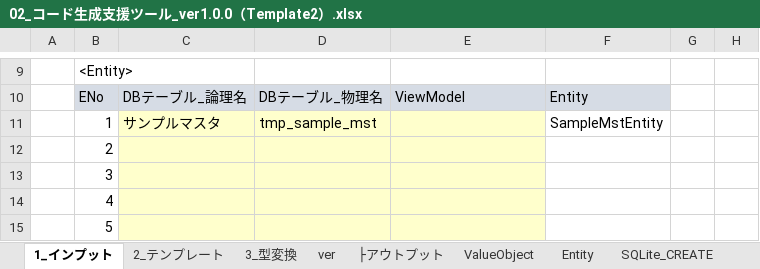
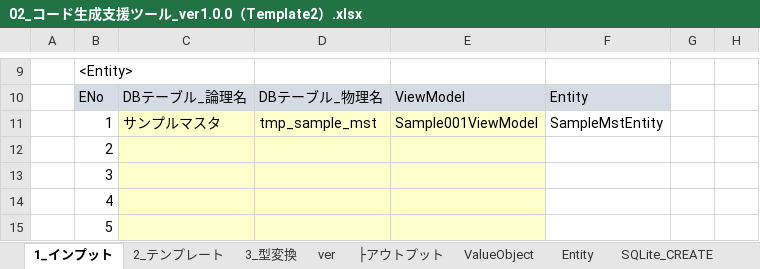
Before and after one commit to atman-33/template2-cs, an Excel workbook: Documents/02_コード生成支援ツール_ver1.0.0（Template2）.xlsx, sheet 1_インプット, drawn as a sheet; only a part is shown, gaps mark what is left out; values as stored, in another font and other column widths than the file's, no borders; table styles not drawn; the diff names each change by its address in the sheet, - before the commit and + after, or states it on an @@ line.

Commit message:
サンプルマスタのVO、エンティティ、リポジトリ、ViewModelエンティティを作成完了

```diff
--- a/Documents/02_コード生成支援ツール_ver1.0.0（Template2）.xlsx (sheet 1_インプット)
+++ b/Documents/02_コード生成支援ツール_ver1.0.0（Template2）.xlsx (sheet 1_インプット)
-E11: (empty)
+E11: Sample001ViewModel
```
Also changed, not shown: sheet ViewModelEntity, 20 other files.
